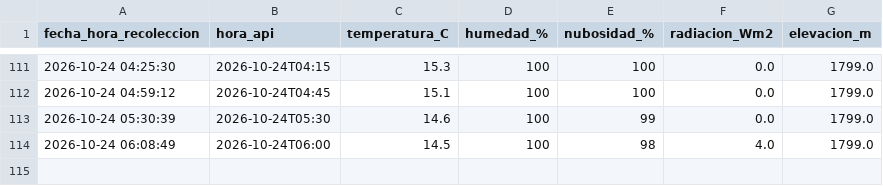
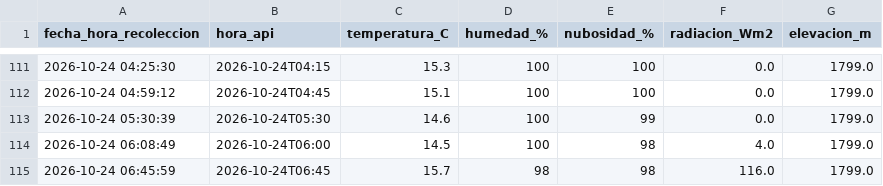
Before and after one commit to valentinaconejo183-cmyk/ESTACION_LOS_ROBLES, a CSV file: datos_los_robles.csv, drawn as a sheet; only a part is shown, gaps mark what is left out.

Commit message:
Dato Los Robles

```diff
--- a/datos_los_robles.csv
+++ b/datos_los_robles.csv
@@ -114 +114,2 @@ fecha_hora_recoleccion,hora_api,temperatura_C,humedad_%,nubosidad_%,radiacion_Wm
 2026-10-24 06:08:49,2026-10-24T06:00,14.5,100,98,4.0,1799.0
+2026-10-24 06:45:59,2026-10-24T06:45,15.7,98,98,116.0,1799.0
```
